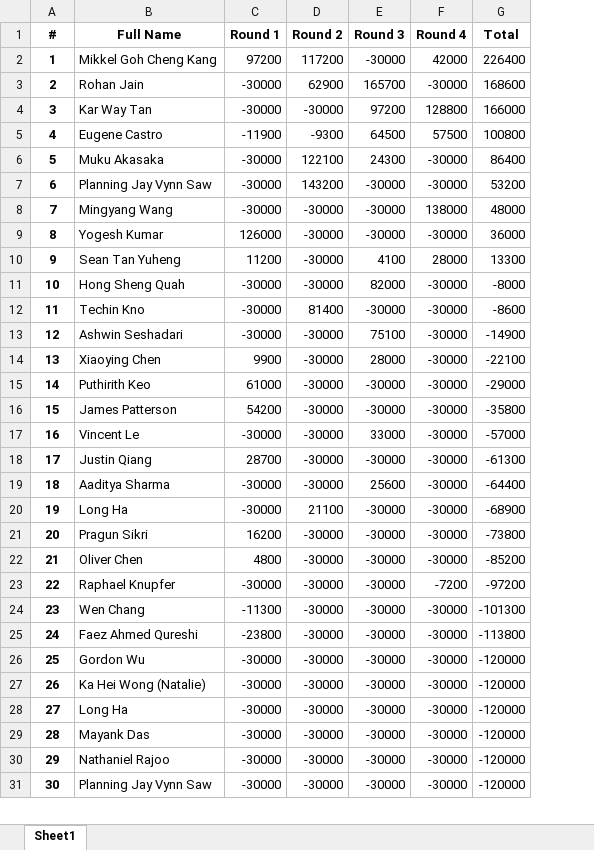
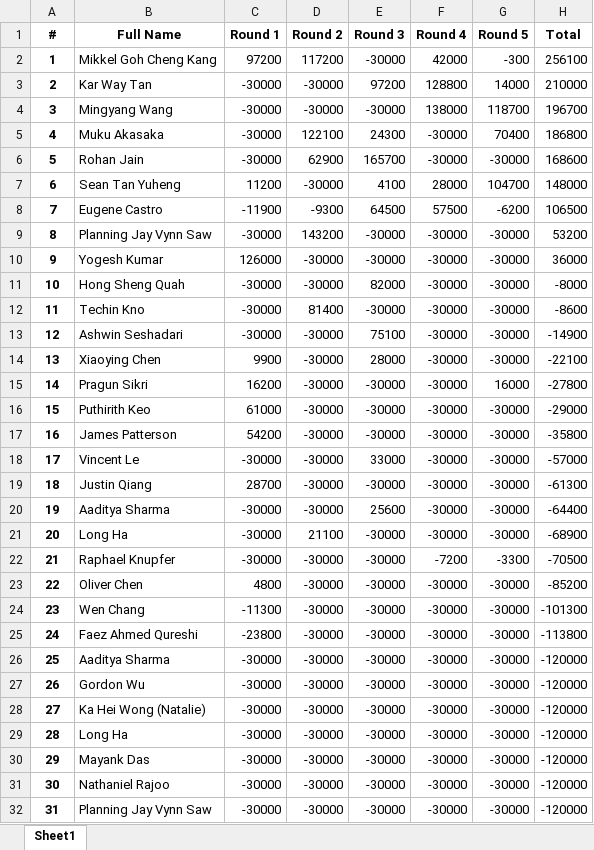
Before and after one commit to QTS-UniMelb/poker-tournament-leaderboard, an Excel workbook: public/res/leaderboards/Beginner.xlsx, sheet Sheet1, drawn as a sheet; only a part is shown; values as stored, in another font and other column widths than the file's, no borders; removed rows and columns are numbered as before the commit, all else as after; the diff names each change by its address in the sheet, - before the commit and + after, or states it on an @@ line.

```diff
--- a/public/res/leaderboards/Beginner.xlsx (sheet Sheet1)
+++ b/public/res/leaderboards/Beginner.xlsx (sheet Sheet1)
+column G (Round 5), row 2: -300; row 6: -30000; rows 8-14: -6200 | -30000 | -30000 | -30000 | -30000 | -30000 | -30000; rows 16-21: all -30000; rows 23-25: all -30000; rows 27-32: all -30000
-H2 (Total): 226400
+H2 (Total): 256100
+row 3: 2 | Kar Way Tan | -30000 | -30000 | 97200 | 128800 | 14000 | 210000
+row 4: 3 | Mingyang Wang | -30000 | -30000 | -30000 | 138000 | 118700 | 196700
+row 5: 4 | Muku Akasaka | -30000 | 122100 | 24300 | -30000 | 70400 | 186800
@@ column A (#) renumbered from row 6 down @@
-row 4: 3 | Kar Way Tan | -30000 | -30000 | 97200 | 128800 | 166000
+row 7: 6 | Sean Tan Yuheng | 11200 | -30000 | 4100 | 28000 | 104700 | 148000
-H8 (Total): 100800
+H8 (Total): 106500
-row 6: 5 | Muku Akasaka | -30000 | 122100 | 24300 | -30000 | 86400
-row 8: 7 | Mingyang Wang | -30000 | -30000 | -30000 | 138000 | 48000
-row 10: 9 | Sean Tan Yuheng | 11200 | -30000 | 4100 | 28000 | 13300
+row 15: 14 | Pragun Sikri | 16200 | -30000 | -30000 | -30000 | 16000 | -27800
-row 21: 20 | Pragun Sikri | 16200 | -30000 | -30000 | -30000 | -73800
+row 22: 21 | Raphael Knupfer | -30000 | -30000 | -30000 | -7200 | -3300 | -70500
-row 23: 22 | Raphael Knupfer | -30000 | -30000 | -30000 | -7200 | -97200
+row 26: 25 | Aaditya Sharma | -30000 | -30000 | -30000 | -30000 | -30000 | -120000
```
Also changed, not shown: public/res/leaderboards/Advanced.xlsx, 2 other files.
